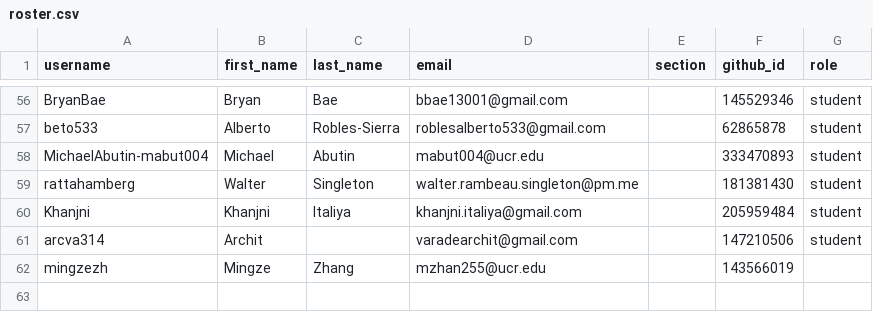
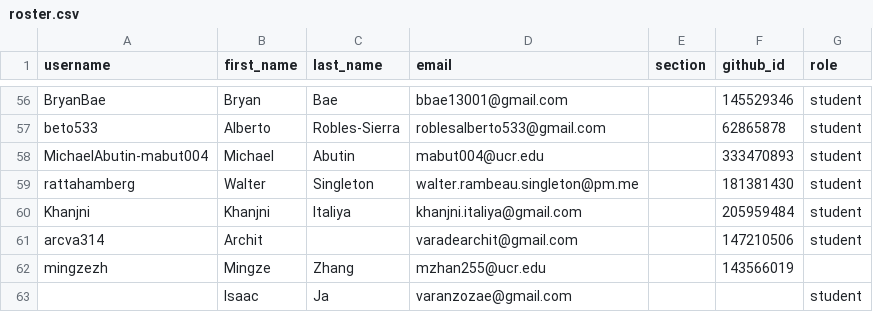
Before and after one commit to UCR-CS152/classroom50, a CSV file: cs152/roster.csv, drawn as a sheet; only a part is shown, gaps mark what is left out.

Commit message:
[Classroom 50] Add 1 invited email to roster: cs152

```diff
--- a/cs152/roster.csv
+++ b/cs152/roster.csv
@@ -62 +62,2 @@ arcva314,Archit,,varadearchit@gmail.com,,147210506,student
 mingzezh,Mingze,Zhang,mzhan255@ucr.edu,,143566019,
+,Isaac,Ja,varanzozae@gmail.com,,,student
```
